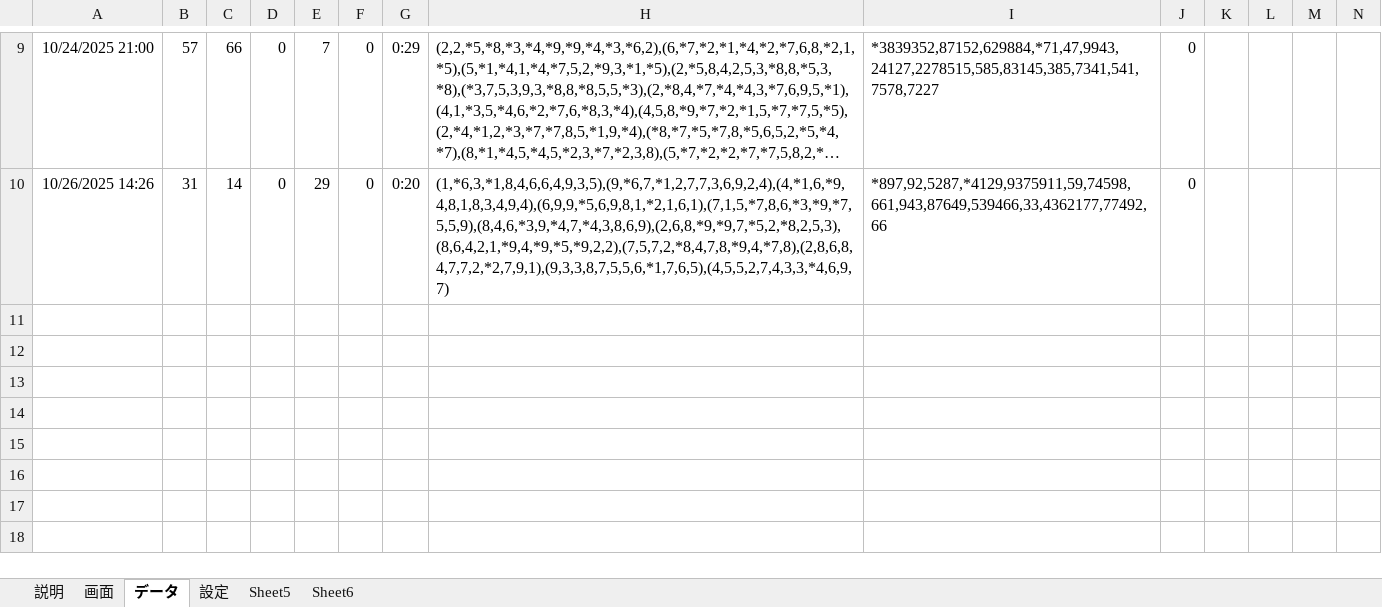
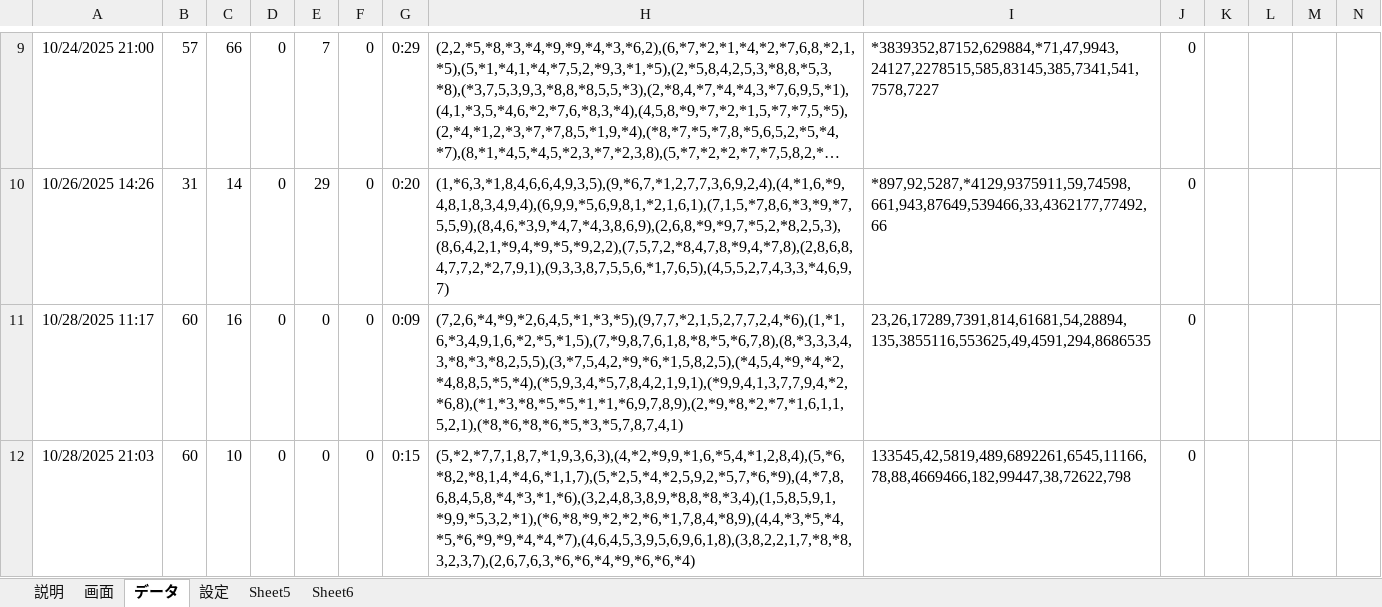
Before and after one commit to macoton/HighlightMatches, an Excel workbook: HighlightMatches.xlsm, sheet データ, drawn as a sheet; only a part is shown, gaps mark what is left out; long unchanged cells end in …; values as stored, in another font and other column widths than the file's, no borders; charts and pictures not drawn; rows hold the shown columns only; the diff names each change by its address in the sheet, - before the commit and + after, or states it on an @@ line.

```diff
--- a/HighlightMatches.xlsm (sheet データ)
+++ b/HighlightMatches.xlsm (sheet データ)
+row 11: 10/28/2025 11:17 | 60 | 16 | 0 | 0 | 0 | 0:09 | (7,2,6,*4,*9,*2,6,4,5,*1,*3,*5),(9,7,7,*2,1,5,2,7,7,2,4,*6),(1,*1,6,*3,4,9,1,6,*2,*5,*1,5),(7,*9,8,7,6,1,8,*8,*5,*6,7,8),(8,*3,3,3,4,3,*8,*3,*8,2,5,5),(3,*7,5,4,2,*9,*6,*1,5,8,2,5),(*4,5,4,*9,*4,*2,*4,8,8,5,*5,*4),(*5,9,3,4,*5,7,8,4,2,1,9,1),(*9,9,4,1,3,7,7,9,4,*2,*6,8),(*1,*3,*8,*5,*5,*1,*1,*6,9,7,8,9),(2,*9,*8,*2,*7,*1,6,1,1,5,2,1),(*8,*6,*8,*6,*5,*3,*5,7,8,7,4,1) | 23,26,17289,7391,814,61681,54,28894,135,3855116,553625,49,4591,294,8686535 | 0
+row 12: 10/28/2025 21:03 | 60 | 10 | 0 | 0 | 0 | 0:15 | (5,*2,*7,7,1,8,7,*1,9,3,6,3),(4,*2,*9,9,*1,6,*5,4,*1,2,8,4),(5,*6,*8,2,*8,1,4,*4,6,*1,1,7),(5,*2,5,*4,*2,5,9,2,*5,7,*6,*9),(4,*7,8,6,8,4,5,8,*4,*3,*1,*6),(3,2,4,8,3,8,9,*8,8,*8,*3,4),(1,5,8,5,9,1,*9,9,*5,3,2,*1),(*6,*8,*9,*2,*2,*6,*1,7,8,4,*8,9),(4,4,*3,*5,*4,*5,*6,*9,*9,*4,*4,*7),(4,6,4,5,3,9,5,6,9,6,1,8),(3,8,2,2,1,7,*8,*8,3,2,3,7),(2,6,7,6,3,*6,*6,*4,*9,*6,*6,*4) | 133545,42,5819,489,6892261,6545,11166,78,88,4669466,182,99447,38,72622,798 | 0
```
Also changed, not shown: sheet 画面, sheet 設定, charts or pictures.
